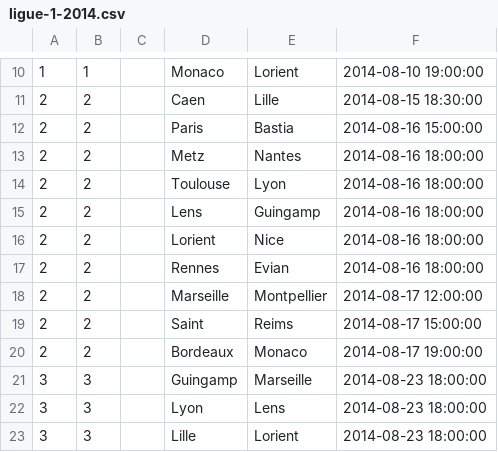
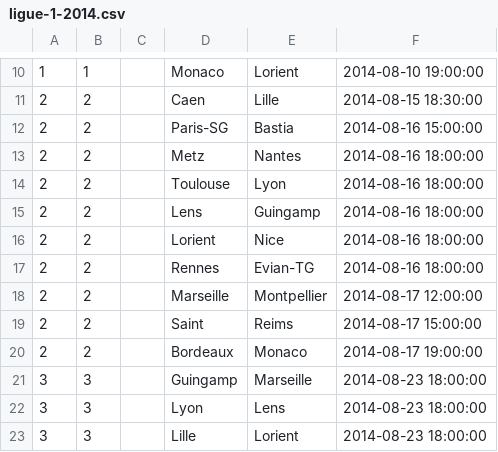
Before and after one commit to jbouzekri/free-bet, a CSV file: src/FreeBet/Bundle/SoccerLeagueBundle/Resources/data/ligue-1-2014.csv, drawn as a sheet; only a part is shown, gaps mark what is left out.

```diff
--- a/src/FreeBet/Bundle/SoccerLeagueBundle/Resources/data/ligue-1-2014.csv
+++ b/src/FreeBet/Bundle/SoccerLeagueBundle/Resources/data/ligue-1-2014.csv
@@ -11,3 +11,3 @@
 2,2,,Caen,Lille,"2014-08-15 18:30:00"
-2,2,,Paris,Bastia,"2014-08-16 15:00:00"
+2,2,,Paris-SG,Bastia,"2014-08-16 15:00:00"
 2,2,,Metz,Nantes,"2014-08-16 18:00:00"
@@ -16,3 +16,3 @@
 2,2,,Lorient,Nice,"2014-08-16 18:00:00"
-2,2,,Rennes,Evian,"2014-08-16 18:00:00"
+2,2,,Rennes,Evian-TG,"2014-08-16 18:00:00"
 2,2,,Marseille,Montpellier,"2014-08-17 12:00:00"
```
Also changed, not shown: 1 other file.
